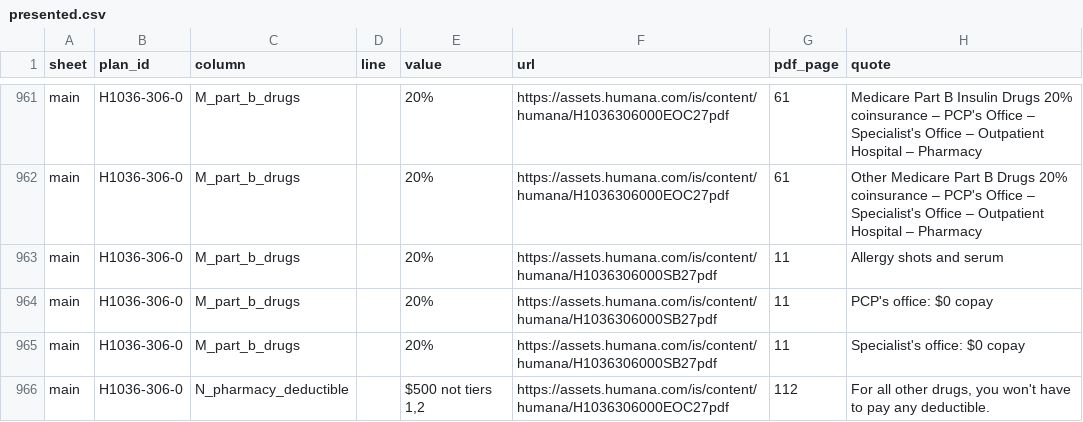
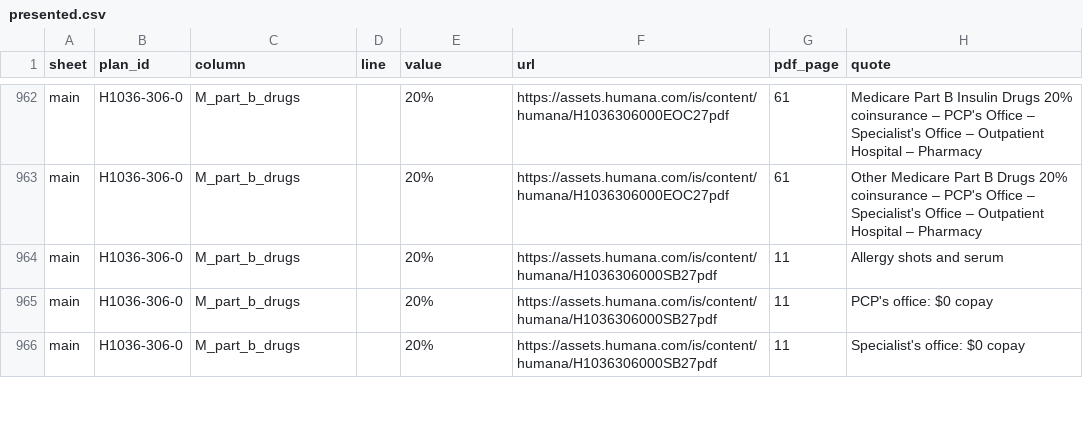
Before and after one commit to rosenhouse-bot-sandbox/shiba-data, a CSV file: data/2027/generated/presented.csv, drawn as a sheet; only a part is shown, gaps mark what is left out; the diff covers the shown part only.

```diff
--- a/data/2027/generated/presented.csv
+++ b/data/2027/generated/presented.csv
@@ -965,2 +966 @@ main,H1036-306-0,M_part_b_drugs,,20%,https://assets.humana.com/is/content/humana
 main,H1036-306-0,M_part_b_drugs,,20%,https://assets.humana.com/is/content/humana/H1036306000SB27pdf,11,Specialist's office: $0 copay
-main,H1036-306-0,N_pharmacy_deductible,,"$500 not tiers 1,2",https://assets.humana.com/is/content/humana/H1036306000EOC27pdf,112,"For all other drugs, you won't have to pay any deductible."
```
Also changed, not shown: 9 added rows, 3 removed rows and 19 edited cells elsewhere in this file, data/2027/generated/main_chart.csv, data/2027/machine/reviewed_facts.csv, 18 other files.
